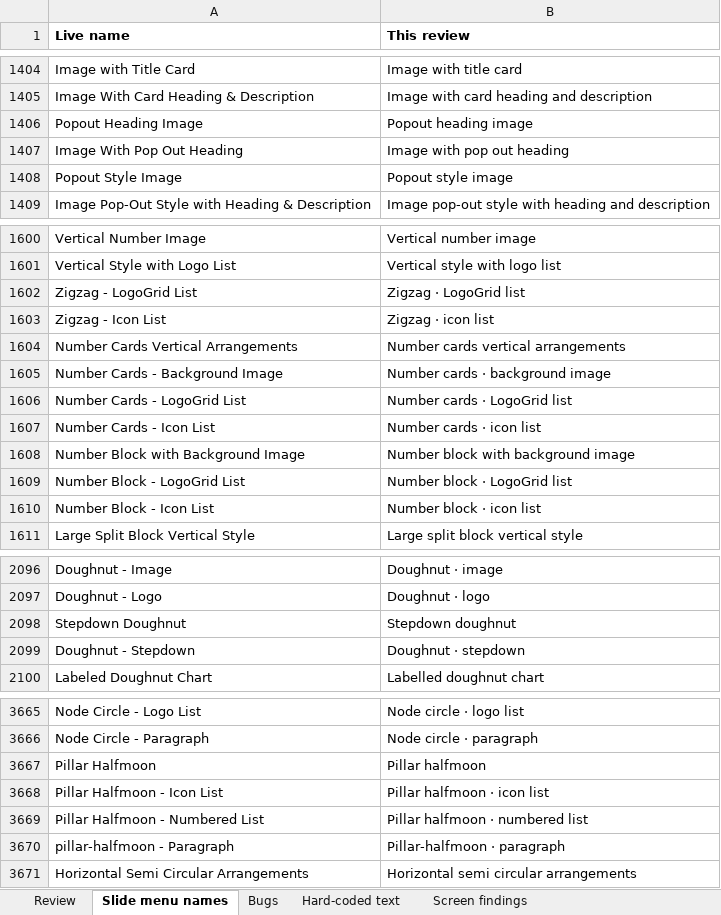
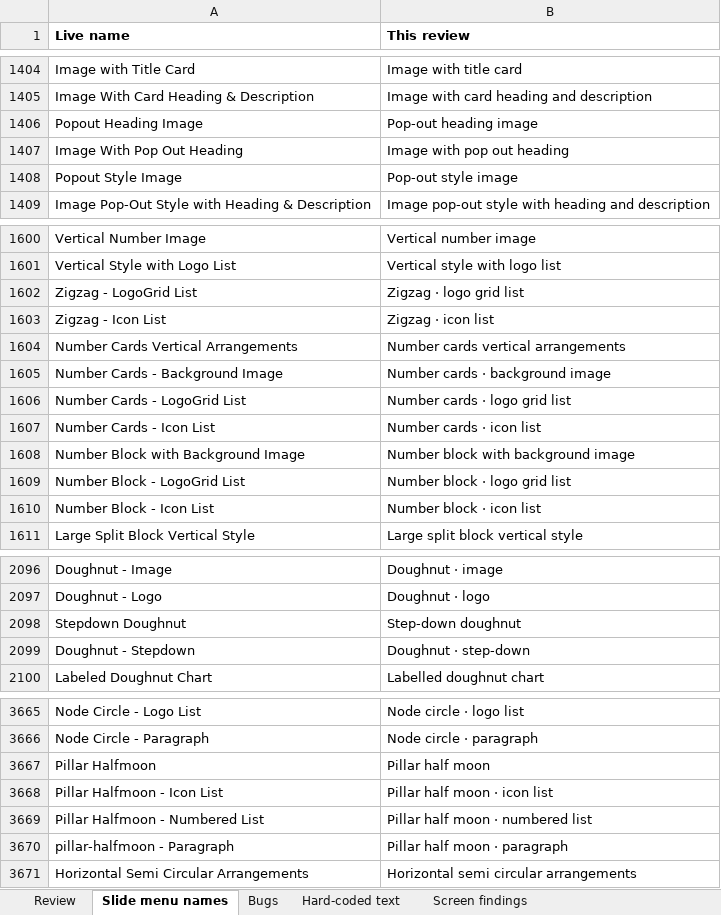
Before and after one commit to muditas-pai/design-protos, an Excel workbook: explorations/mani/app-copy-sumanth-voice/sumanth-voice-copy-reviewed.xlsx, sheet Slide menu names, drawn as a sheet; only a part is shown, gaps mark what is left out; values as stored, in another font and other column widths than the file's, no borders; the diff covers the shown part only; the diff names each change by its address in the sheet, - before the commit and + after, or states it on an @@ line.

```diff
--- a/explorations/mani/app-copy-sumanth-voice/sumanth-voice-copy-reviewed.xlsx (sheet Slide menu names)
+++ b/explorations/mani/app-copy-sumanth-voice/sumanth-voice-copy-reviewed.xlsx (sheet Slide menu names)
-B1406 (This review): Popout heading image
+B1406 (This review): Pop-out heading image
-B1408 (This review): Popout style image
+B1408 (This review): Pop-out style image
-B1602 (This review): Zigzag · LogoGrid list
+B1602 (This review): Zigzag · logo grid list
-B1606 (This review): Number cards · LogoGrid list
+B1606 (This review): Number cards · logo grid list
-B1609 (This review): Number block · LogoGrid list
+B1609 (This review): Number block · logo grid list
-B2098 (This review): Stepdown doughnut
+B2098 (This review): Step-down doughnut
-B2099 (This review): Doughnut · stepdown
+B2099 (This review): Doughnut · step-down
-B3667 (This review): Pillar halfmoon
+B3667 (This review): Pillar half moon
-B3668 (This review): Pillar halfmoon · icon list
+B3668 (This review): Pillar half moon · icon list
-B3669 (This review): Pillar halfmoon · numbered list
+B3669 (This review): Pillar half moon · numbered list
-B3670 (This review): Pillar-halfmoon · paragraph
+B3670 (This review): Pillar half moon · paragraph
```
Also changed, not shown: 1 added row and 57 edited cells elsewhere in this sheet, sheet Review, 4 other files.
